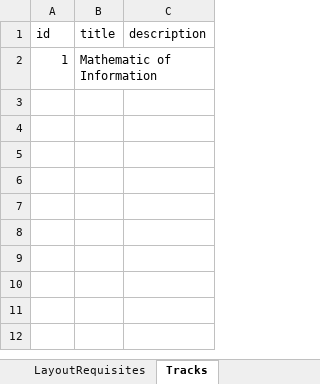
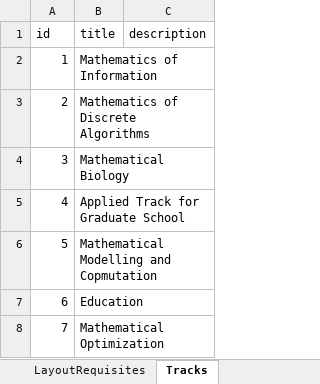
Before and after one commit to UBCMath/coursemap, an Excel workbook: data/data.xlsx, sheet Tracks, drawn as a sheet; values as stored, in another font and other column widths than the file's, no borders; the diff names each change by its address in the sheet, - before the commit and + after, or states it on an @@ line.

Commit message:
Add Tracks and CoursesTracks sheet to data spreadsheet.

```diff
--- a/data/data.xlsx (sheet Tracks)
+++ b/data/data.xlsx (sheet Tracks)
-B2 (title): Mathematic of Information
+B2 (title): Mathematics of Information
+row 3: 2 | Mathematics of Discrete Algorithms
+row 4: 3 | Mathematical Biology
+row 5: 4 | Applied Track for Graduate School
+row 6: 5 | Mathematical Modelling and Copmutation
+row 7: 6 | Education
+row 8: 7 | Mathematical Optimization
```
Also changed, not shown: other sheet tabs, 2 other files.
